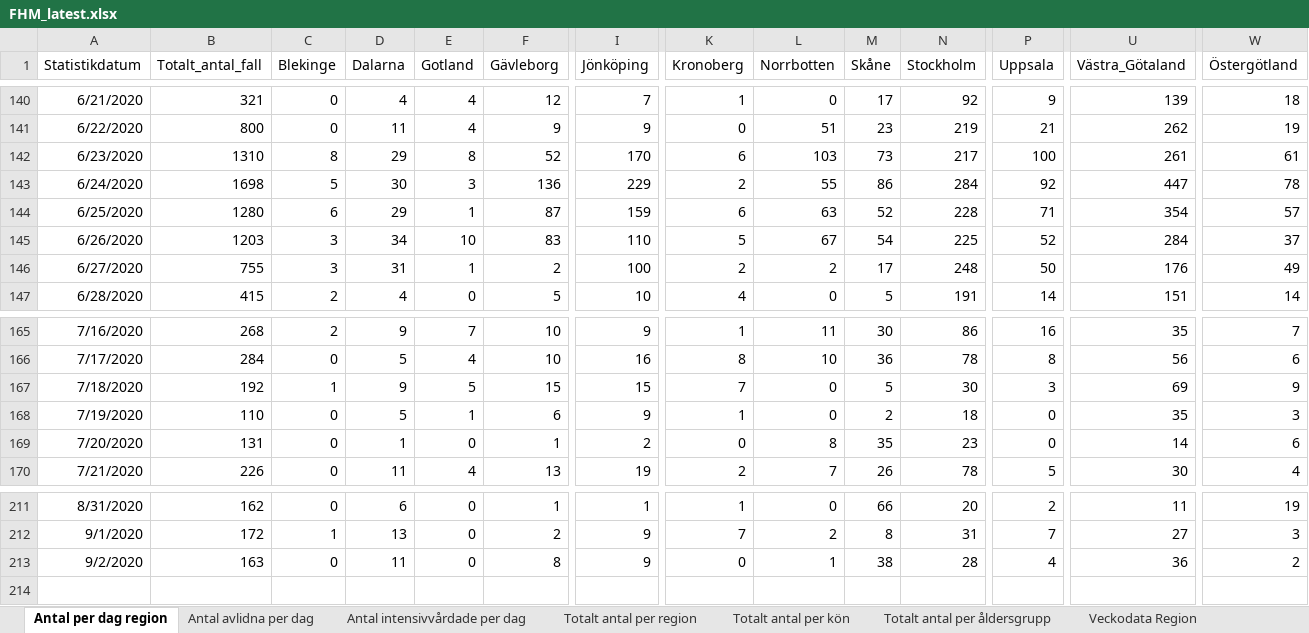
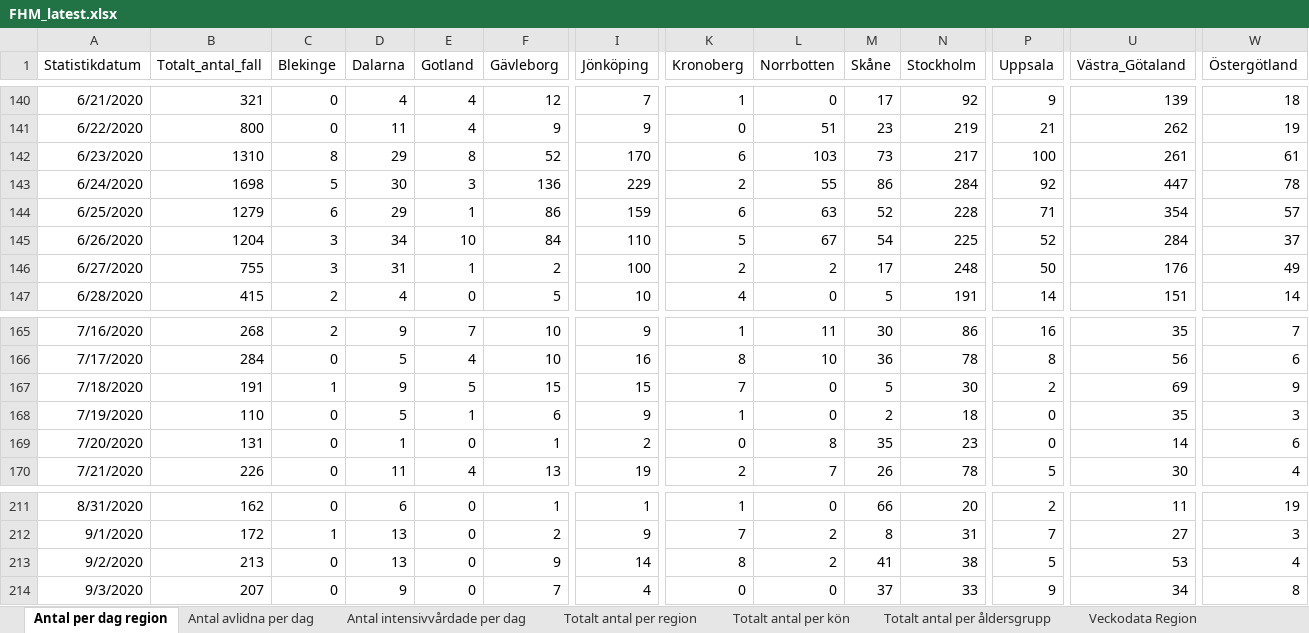
Before and after one commit to adamaltmejd/sse_cern, an Excel workbook: data/FHM/FHM_latest.xlsx, sheet Antal per dag region, drawn as a sheet; only a part is shown, gaps mark what is left out; values as stored, in another font and other column widths than the file's, no borders; rows hold the shown columns only; the diff names each change by its address in the sheet, - before the commit and + after, or states it on an @@ line.

```diff
--- a/data/FHM/FHM_latest.xlsx (sheet Antal per dag region)
+++ b/data/FHM/FHM_latest.xlsx (sheet Antal per dag region)
-B144 (Totalt_antal_fall): 1280
+B144 (Totalt_antal_fall): 1279
-F144 (Gävleborg): 87
+F144 (Gävleborg): 86
-B145 (Totalt_antal_fall): 1203
+B145 (Totalt_antal_fall): 1204
-F145 (Gävleborg): 83
+F145 (Gävleborg): 84
-B167 (Totalt_antal_fall): 192
+B167 (Totalt_antal_fall): 191
-P167 (Uppsala): 3
+P167 (Uppsala): 2
-B213 (Totalt_antal_fall): 163
+B213 (Totalt_antal_fall): 213
-D213 (Dalarna): 11
+D213 (Dalarna): 13
-F213 (Gävleborg): 8
+F213 (Gävleborg): 9
-I213 (Jönköping): 9
+I213 (Jönköping): 14
-K213 (Kronoberg): 0
+K213 (Kronoberg): 8
-L213 (Norrbotten): 1
+L213 (Norrbotten): 2
-M213 (Skåne): 38
+M213 (Skåne): 41
-N213 (Stockholm): 28
+N213 (Stockholm): 38
-P213 (Uppsala): 4
+P213 (Uppsala): 5
-U213 (Västra_Götaland): 36
+U213 (Västra_Götaland): 53
-W213 (Östergötland): 2
+W213 (Östergötland): 4
+row 214: 9/3/2020 | 207 | 0 | 9 | 0 | 7 | 4 | 0 | 0 | 37 | 33 | 9 | 34 | 8
```
Also changed, not shown: sheet Totalt antal per region, sheet Totalt antal per åldersgrupp, sheet Totalt antal per kön, sheet Antal avlidna per dag, sheet Antal intensivvårdade per dag, other sheet tabs, 3 other files.
